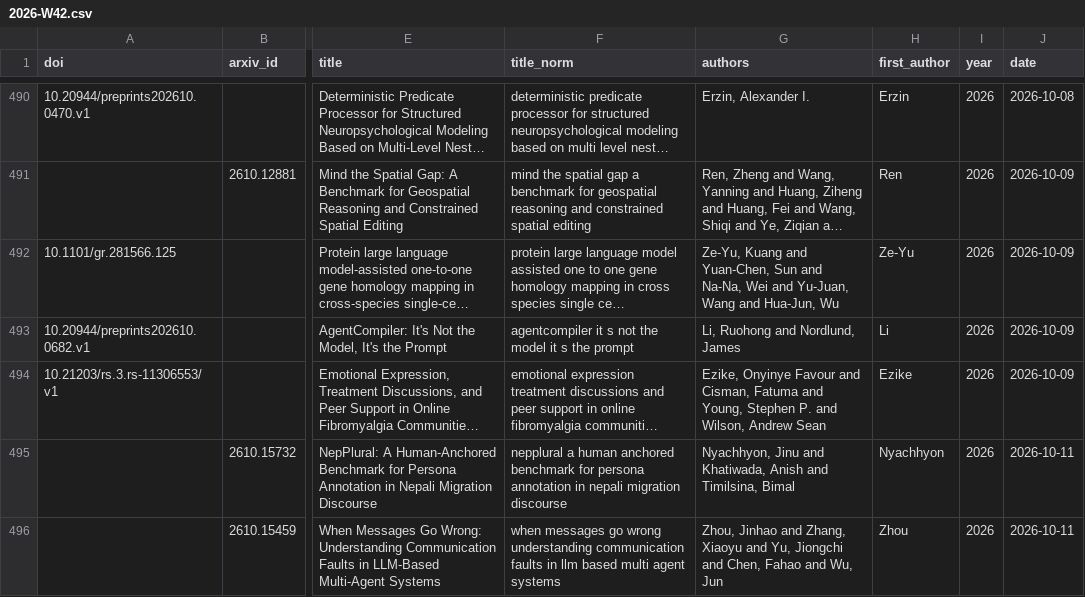
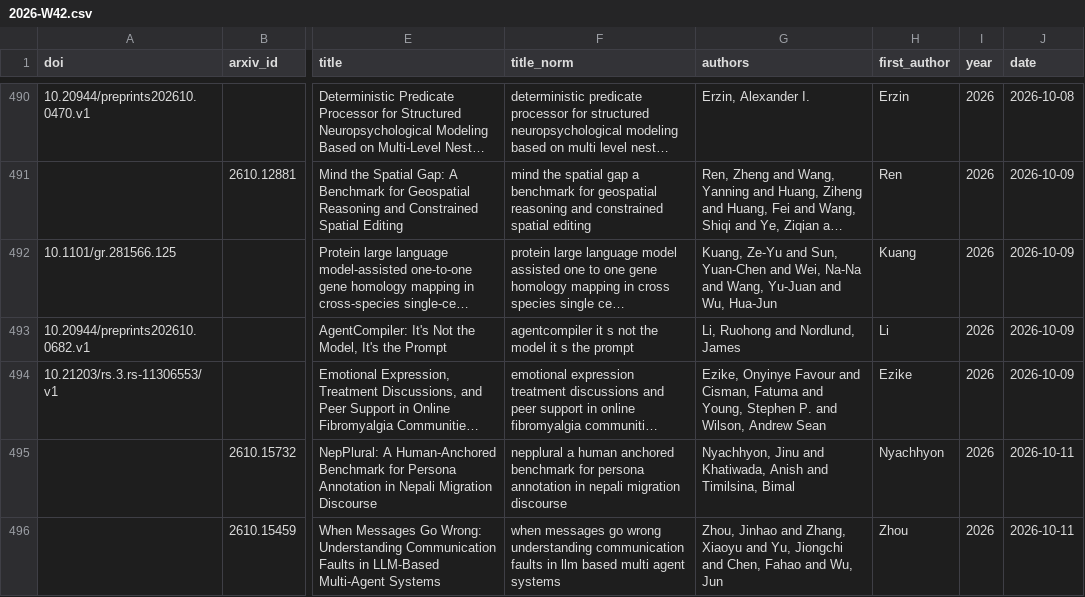
Before and after one commit to savvas-paragkamian/weekly-literature, a CSV file: data/normalised/2026-W42.csv, drawn as a sheet; only a part is shown, gaps mark what is left out; long unchanged cells end in …; the diff covers the shown part only; the diff names each change by its address in the sheet, - before the commit and + after, or states it on an @@ line.

```diff
--- a/data/normalised/2026-W42.csv
+++ b/data/normalised/2026-W42.csv
-G492 (authors): Ze-Yu, Kuang and Yuan-Chen, Sun and Na-Na, Wei and Yu-Juan, Wang and Hua-Jun, Wu
+G492 (authors): Kuang, Ze-Yu and Sun, Yuan-Chen and Wei, Na-Na and Wang, Yu-Juan and Wu, Hua-Jun
-H492 (first_author): Ze-Yu
+H492 (first_author): Kuang
```
Also changed, not shown: 24 edited cells elsewhere in this file, data/normalised/2026-W42-checked.csv, data/seen.csv, 16 other files.
